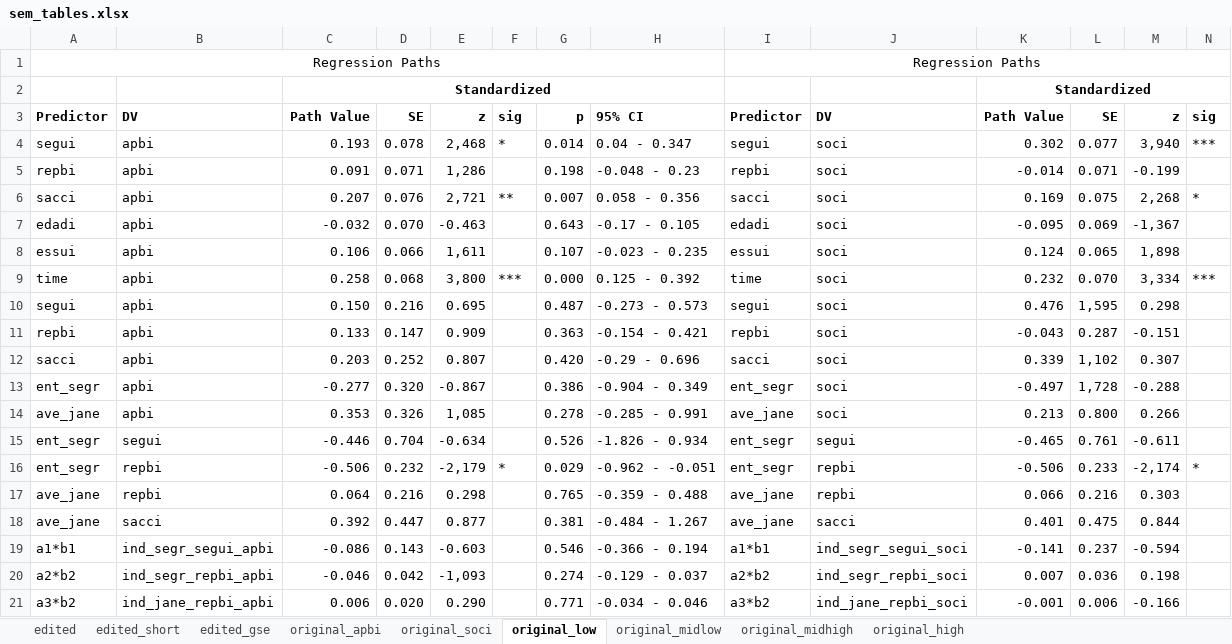
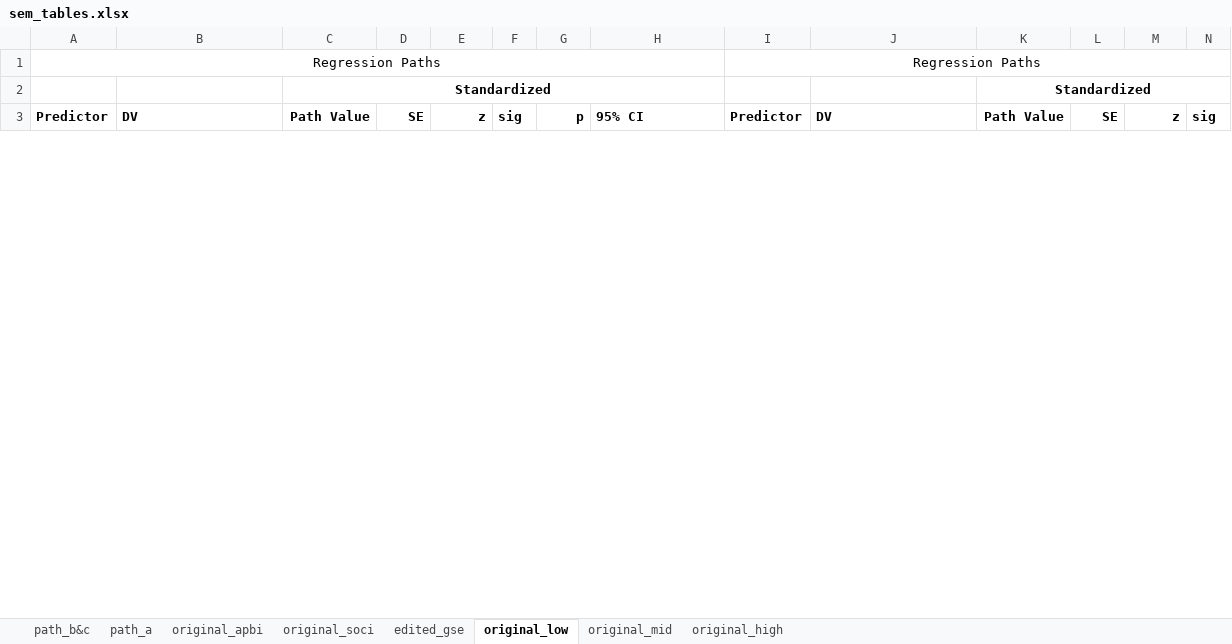
Before and after one commit to cristobalortizvilches/dse-cob-mdu-thesis, an Excel workbook: 3_output/tablas/sem_tables.xlsx, sheet original_low, drawn as a sheet; only a part is shown; values as stored, in another font and other column widths than the file's, no borders; removed rows and columns are numbered as before the commit, all else as after; rows hold the shown columns only; the diff covers the shown part only; the diff names each change by its address in the sheet, - before the commit and + after, or states it on an @@ line.

```diff
--- a/3_output/tablas/sem_tables.xlsx (sheet original_low)
+++ b/3_output/tablas/sem_tables.xlsx (sheet original_low)
-sheet tab: edited_short
+sheet tab: path_b&c
-sheet tab: original_midlow
+sheet tab: original_mid
-sheet tab: edited
-sheet tab: original_midhigh
+sheet tab: path_a
@@ sheet tab order changed: path_b&c | path_a | original_apbi | original_soci | edited_gse | original_low | original_mid | original_high @@
-row 4: segui | apbi | 0.193 | 0.078 | 2,468 | * | 0.014 | 0.04 - 0.347 | segui | soci | 0.302 | 0.077 | 3,940 | ***
-row 5: repbi | apbi | 0.091 | 0.071 | 1,286 |  | 0.198 | -0.048 - 0.23 | repbi | soci | -0.014 | 0.071 | -0.199
-row 6: sacci | apbi | 0.207 | 0.076 | 2,721 | ** | 0.007 | 0.058 - 0.356 | sacci | soci | 0.169 | 0.075 | 2,268 | *
-row 7: edadi | apbi | -0.032 | 0.070 | -0.463 |  | 0.643 | -0.17 - 0.105 | edadi | soci | -0.095 | 0.069 | -1,367
-row 8: essui | apbi | 0.106 | 0.066 | 1,611 |  | 0.107 | -0.023 - 0.235 | essui | soci | 0.124 | 0.065 | 1,898
-row 9: time | apbi | 0.258 | 0.068 | 3,800 | *** | 0.000 | 0.125 - 0.392 | time | soci | 0.232 | 0.070 | 3,334 | ***
-row 10: segui | apbi | 0.150 | 0.216 | 0.695 |  | 0.487 | -0.273 - 0.573 | segui | soci | 0.476 | 1,595 | 0.298
-row 11: repbi | apbi | 0.133 | 0.147 | 0.909 |  | 0.363 | -0.154 - 0.421 | repbi | soci | -0.043 | 0.287 | -0.151
-row 12: sacci | apbi | 0.203 | 0.252 | 0.807 |  | 0.420 | -0.29 - 0.696 | sacci | soci | 0.339 | 1,102 | 0.307
-row 13: ent_segr | apbi | -0.277 | 0.320 | -0.867 |  | 0.386 | -0.904 - 0.349 | ent_segr | soci | -0.497 | 1,728 | -0.288
-row 14: ave_jane | apbi | 0.353 | 0.326 | 1,085 |  | 0.278 | -0.285 - 0.991 | ave_jane | soci | 0.213 | 0.800 | 0.266
-row 15: ent_segr | segui | -0.446 | 0.704 | -0.634 |  | 0.526 | -1.826 - 0.934 | ent_segr | segui | -0.465 | 0.761 | -0.611
-row 16: ent_segr | repbi | -0.506 | 0.232 | -2,179 | * | 0.029 | -0.962 - -0.051 | ent_segr | repbi | -0.506 | 0.233 | -2,174 | *
-row 17: ave_jane | repbi | 0.064 | 0.216 | 0.298 |  | 0.765 | -0.359 - 0.488 | ave_jane | repbi | 0.066 | 0.216 | 0.303
-row 18: ave_jane | sacci | 0.392 | 0.447 | 0.877 |  | 0.381 | -0.484 - 1.267 | ave_jane | sacci | 0.401 | 0.475 | 0.844
-row 19: a1*b1 | ind_segr_segui_apbi | -0.086 | 0.143 | -0.603 |  | 0.546 | -0.366 - 0.194 | a1*b1 | ind_segr_segui_soci | -0.141 | 0.237 | -0.594
-row 20: a2*b2 | ind_segr_repbi_apbi | -0.046 | 0.042 | -1,093 |  | 0.274 | -0.129 - 0.037 | a2*b2 | ind_segr_repbi_soci | 0.007 | 0.036 | 0.198
-row 21: a3*b2 | ind_jane_repbi_apbi | 0.006 | 0.020 | 0.290 |  | 0.771 | -0.034 - 0.046 | a3*b2 | ind_jane_repbi_soci | -0.001 | 0.006 | -0.166
```
Also changed, not shown: 28 added rows and 9 removed rows elsewhere in this sheet, sheet original_mid, sheet original_high, sheet original_soci, sheet original_apbi, sheet edited_gse, sheet path_b&c, formulas that keep their value, 3_output/tablas/ajust_table_apbi.xlsx, 3_output/tablas/gse_tables/high_ajust_apbi.xlsx, 41 other files.
